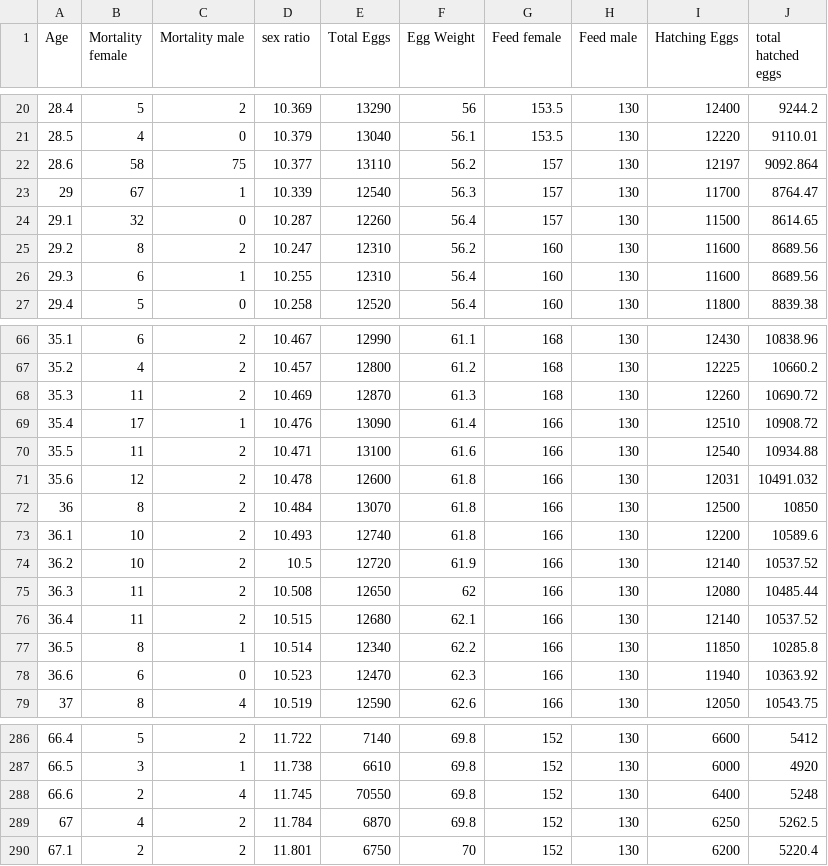
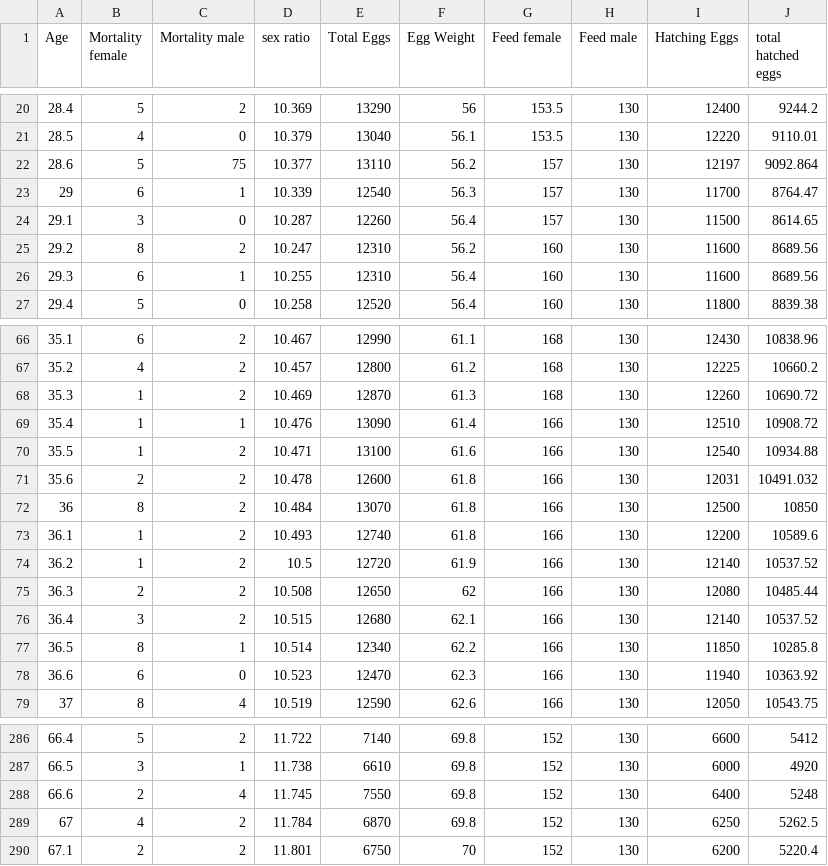
Before and after one commit to cepdnaclk/e18-6sp-ML-for-Analyzing-Egg-Hatching, a CSV file: data/processed_dataset_1.csv, drawn as a sheet; only a part is shown, gaps mark what is left out.

```diff
--- a/data/processed_dataset_1.csv
+++ b/data/processed_dataset_1.csv
@@ -21,5 +21,5 @@ Age,Mortality female,Mortality male,sex ratio,Total Eggs,Egg Weight,Feed female,
 28.5,4,0,10.379,13040,56.1,153.5,130,12220,9110.01
-28.6,58,75,10.377,13110,56.2,157,130,12197,9092.864
-29,67,1,10.339,12540,56.3,157,130,11700,8764.47
-29.1,32,0,10.287,12260,56.4,157,130,11500,8614.65
+28.6,5,75,10.377,13110,56.2,157,130,12197,9092.864
+29,6,1,10.339,12540,56.3,157,130,11700,8764.47
+29.1,3,0,10.287,12260,56.4,157,130,11500,8614.65
 29.2,8,2,10.247,12310,56.2,160,130,11600,8689.56
@@ -67,11 +67,11 @@ Age,Mortality female,Mortality male,sex ratio,Total Eggs,Egg Weight,Feed female,
 35.2,4,2,10.457,12800,61.2,168,130,12225,10660.2
-35.3,11,2,10.469,12870,61.3,168,130,12260,10690.72
-35.4,17,1,10.476,13090,61.4,166,130,12510,10908.72
-35.5,11,2,10.471,13100,61.6,166,130,12540,10934.88
-35.6,12,2,10.478,12600,61.8,166,130,12031,10491.032
+35.3,1,2,10.469,12870,61.3,168,130,12260,10690.72
+35.4,1,1,10.476,13090,61.4,166,130,12510,10908.72
+35.5,1,2,10.471,13100,61.6,166,130,12540,10934.88
+35.6,2,2,10.478,12600,61.8,166,130,12031,10491.032
 36,8,2,10.484,13070,61.8,166,130,12500,10850
-36.1,10,2,10.493,12740,61.8,166,130,12200,10589.6
-36.2,10,2,10.5,12720,61.9,166,130,12140,10537.52
-36.3,11,2,10.508,12650,62,166,130,12080,10485.44
-36.4,11,2,10.515,12680,62.1,166,130,12140,10537.52
+36.1,1,2,10.493,12740,61.8,166,130,12200,10589.6
+36.2,1,2,10.5,12720,61.9,166,130,12140,10537.52
+36.3,2,2,10.508,12650,62,166,130,12080,10485.44
+36.4,3,2,10.515,12680,62.1,166,130,12140,10537.52
 36.5,8,1,10.514,12340,62.2,166,130,11850,10285.8
@@ -287,3 +287,3 @@ Age,Mortality female,Mortality male,sex ratio,Total Eggs,Egg Weight,Feed female,
 66.5,3,1,11.738,6610,69.8,152,130,6000,4920
-66.6,2,4,11.745,70550,69.8,152,130,6400,5248
+66.6,2,4,11.745,7550,69.8,152,130,6400,5248
 67,4,2,11.784,6870,69.8,152,130,6250,5262.5
```
Also changed, not shown: 4 other files.
